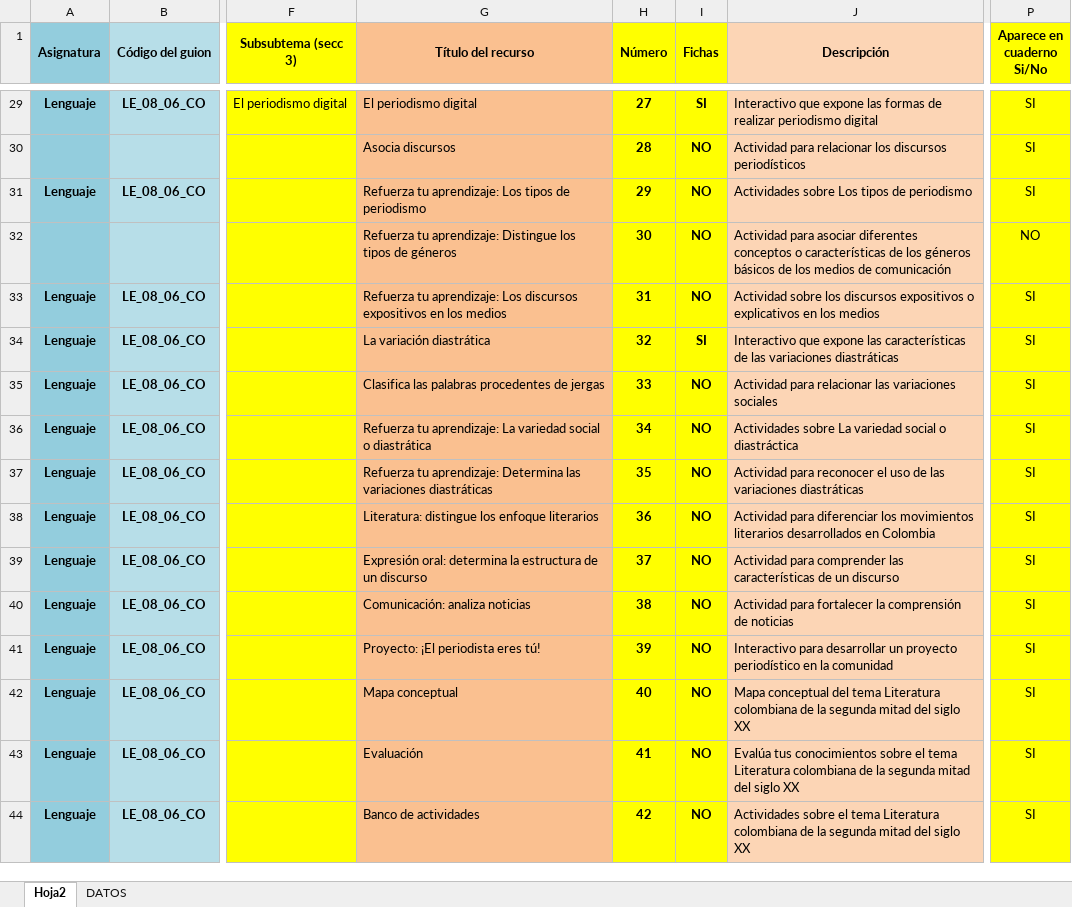
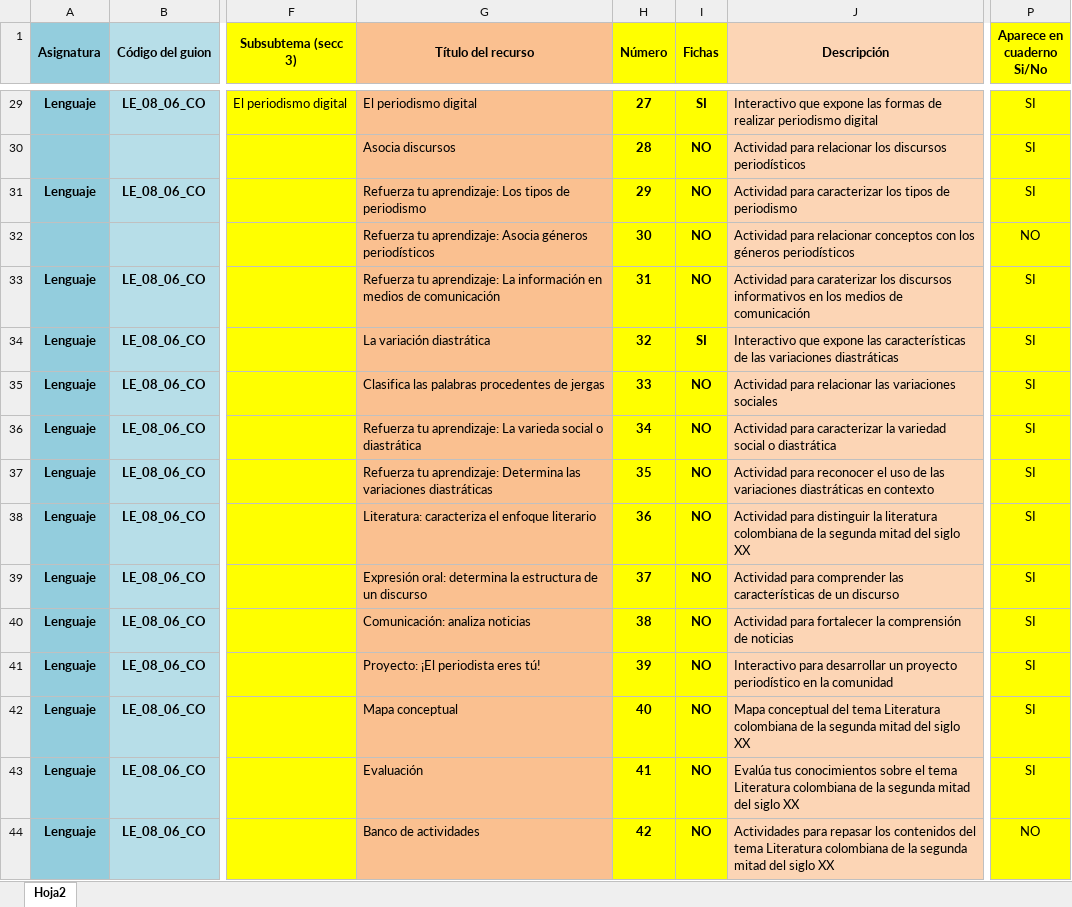
Before and after one commit to AulaPlanetaColombia/Lenguaje, an Excel workbook: fuentes/contenidos/grado08/guion06/Escaleta_LE_08_06_CO.xlsx, sheet Hoja2, drawn as a sheet; only a part is shown, gaps mark what is left out; values as stored, in another font and other column widths than the file's, no borders; the diff covers the shown part only; the diff names each change by its address in the sheet, - before the commit and + after, or states it on an @@ line.

```diff
--- a/fuentes/contenidos/grado08/guion06/Escaleta_LE_08_06_CO.xlsx (sheet Hoja2)
+++ b/fuentes/contenidos/grado08/guion06/Escaleta_LE_08_06_CO.xlsx (sheet Hoja2)
@@ sheet tab hidden: DATOS @@
-J31 (Descripción): Actividades sobre Los tipos de…
+J31 (Descripción): Actividad para caracterizar los tipos de…
-G32 (Título del recurso): …tu aprendizaje: Distingue los tipos de géneros
+G32 (Título del recurso): …tu aprendizaje: Asocia géneros periodísticos
-J32 (Descripción): Actividad para asociar diferentes conceptos o características de los géneros básicos de los medios de comunicación
+J32 (Descripción): Actividad para relacionar conceptos con los géneros periodísticos
-G33 (Título del recurso): …tu aprendizaje: Los discursos expositivos en los medios
+G33 (Título del recurso): …tu aprendizaje: La información en medios de comunicación
-J33 (Descripción): Actividad sobre los discursos expositivos o explicativos en los medios
+J33 (Descripción): Actividad para caraterizar los discursos informativos en los medios de comunicación
-G36 (Título del recurso): …aprendizaje: La variedad social o…
+G36 (Título del recurso): …aprendizaje: La varieda social o…
-J36 (Descripción): Actividades sobre La variedad social o diastráctica
+J36 (Descripción): Actividad para caracterizar la variedad social o diastrática
-J37 (Descripción): …variaciones diastráticas
+J37 (Descripción): …variaciones diastráticas en contexto
-G38 (Título del recurso): Literatura: distingue los enfoque literarios
+G38 (Título del recurso): Literatura: caracteriza el enfoque literario
-J38 (Descripción): Actividad para diferenciar los movimientos literarios desarrollados en Colombia
+J38 (Descripción): Actividad para distinguir la literatura colombiana de la segunda mitad del siglo XX
-J44 (Descripción): Actividades sobre el tema Literatura…
+J44 (Descripción): Actividades para repasar los contenidos del tema Literatura…
-P44 (Aparece en cuaderno Si/No): SI
+P44 (Aparece en cuaderno Si/No): NO
```
Also changed, not shown: 27 edited cells elsewhere in this sheet.
